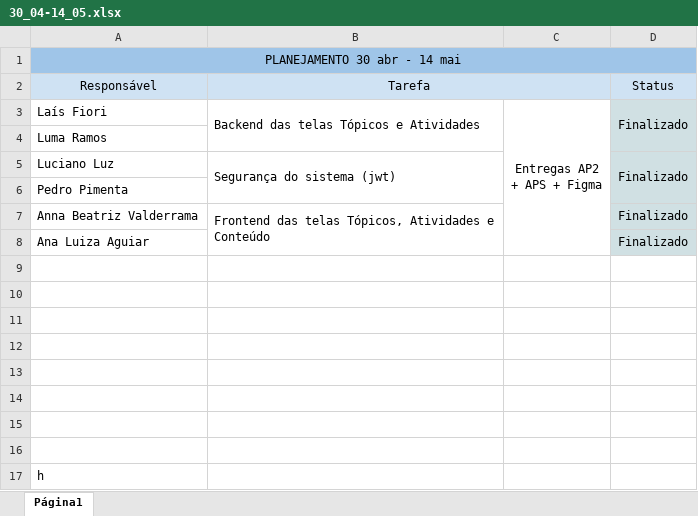
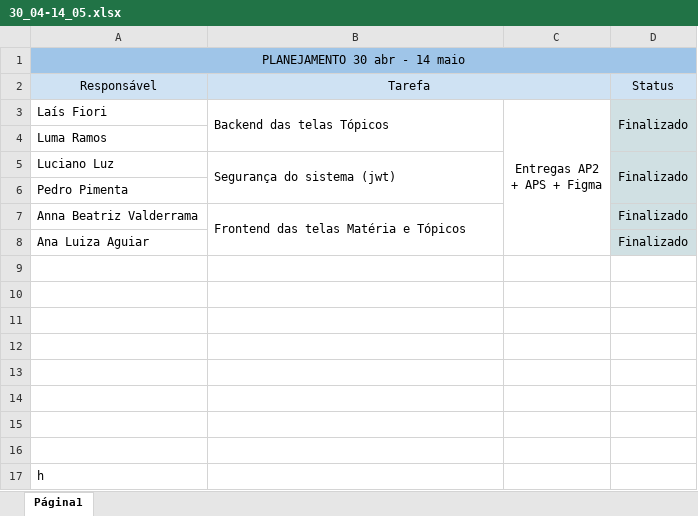
Before and after one commit to laiswfiori/INI3A-EQ2, an Excel workbook: sprints/30_04-14_05.xlsx, sheet Página1, drawn as a sheet; values as stored, in another font and other column widths than the file's, no borders; charts and pictures not drawn; ↵ is a line break in a cell; the diff names each change by its address in the sheet, - before the commit and + after, or states it on an @@ line.

```diff
--- a/sprints/30_04-14_05.xlsx (sheet Página1)
+++ b/sprints/30_04-14_05.xlsx (sheet Página1)
-A1: PLANEJAMENTO 30 abr - 14 mai
+A1: PLANEJAMENTO 30 abr - 14 maio
-B3: Backend das telas Tópicos e Atividades
+B3: Backend das telas Tópicos
-B7: Frontend das telas Tópicos, Atividades e ↵ Conteúdo
+B7: Frontend das telas Matéria e Tópicos
```
Also changed, not shown: charts or pictures, sprints/15_04-29_04.xlsx, sprints/15_05-29_05.xlsx, 5 other files.
